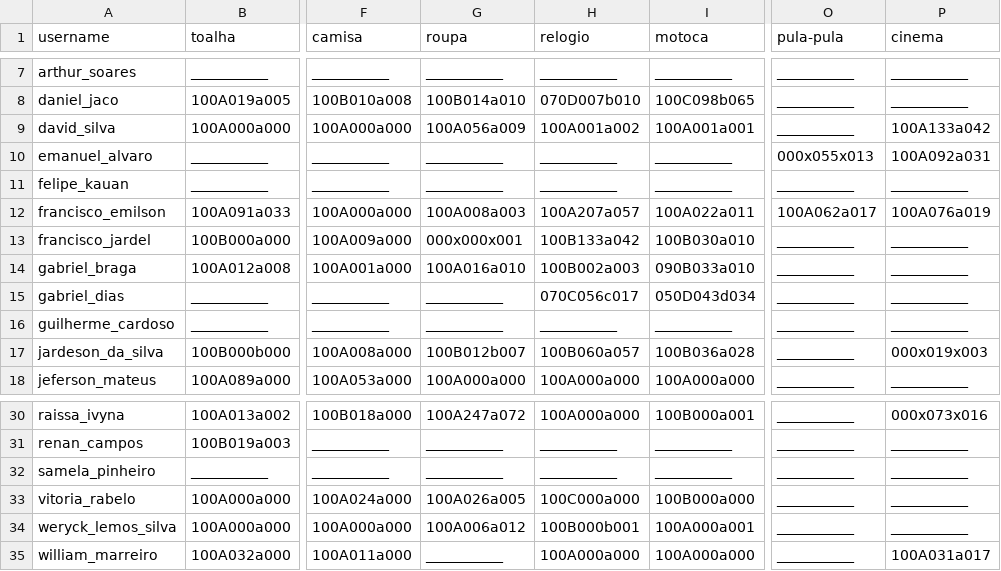
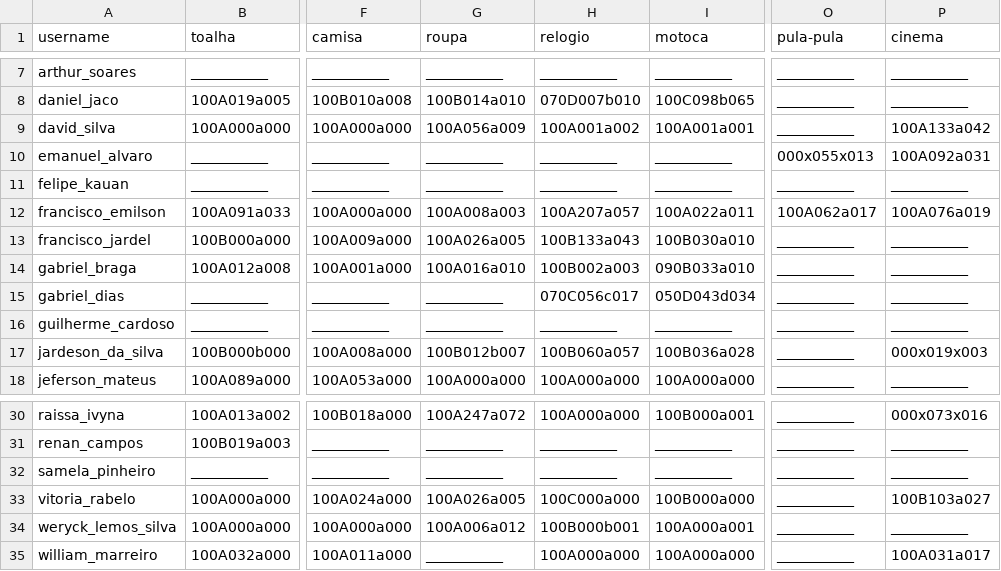
Before and after one commit to senapk/collect, a CSV file: ec.csv, drawn as a sheet; only a part is shown, gaps mark what is left out; the diff names each change by its address in the sheet, - before the commit and + after, or states it on an @@ line.

```diff
--- a/ec.csv
+++ b/ec.csv
-G13 (roupa): 000x000x001
+G13 (roupa): 100A026a005
-H13 (relogio): 100B133a042
+H13 (relogio): 100B133a043
-P33 (cinema): ___________
+P33 (cinema): 100B103a027
```
Also changed, not shown: a_dd.csv, 3 other files.
